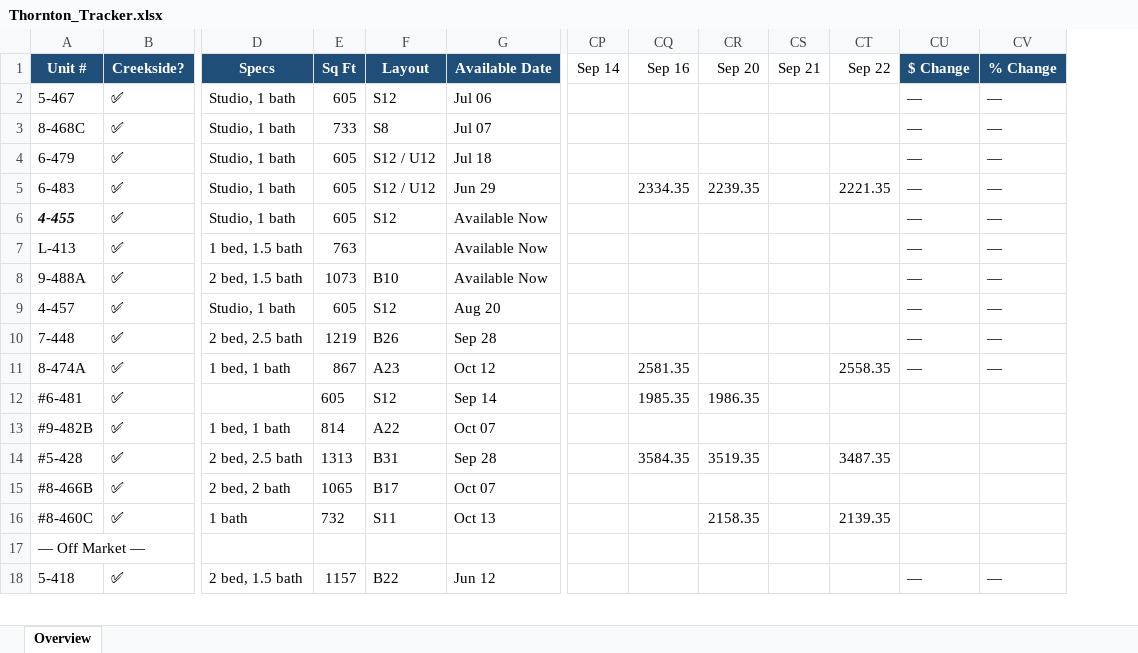
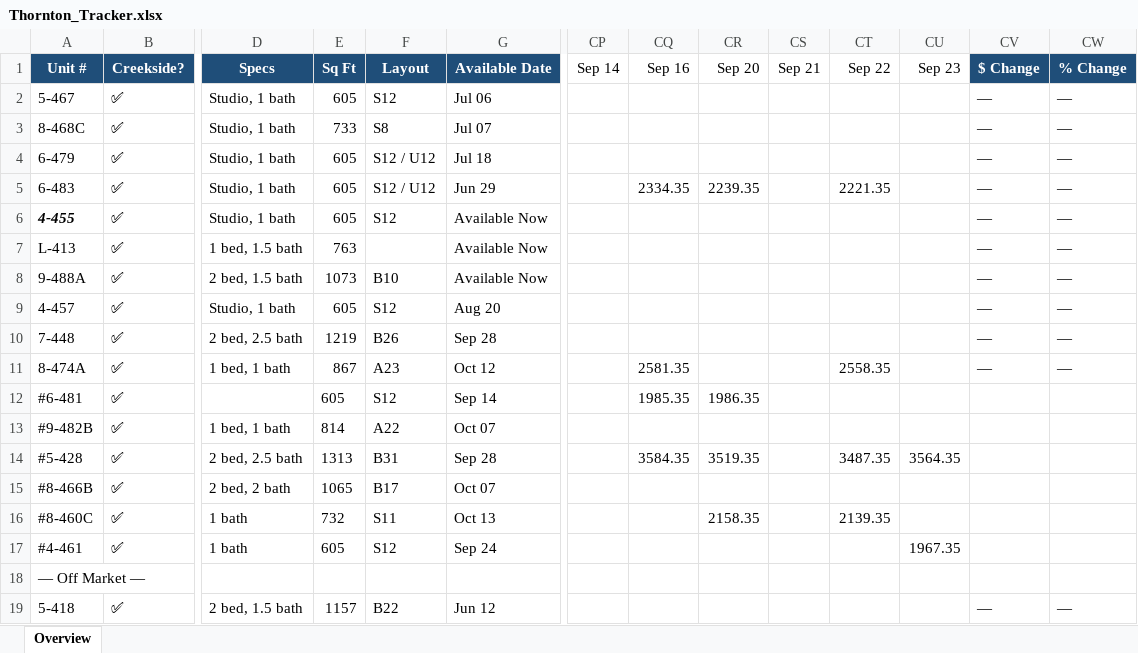
Before and after one commit to hollakoala/thornton-tracker, an Excel workbook: data/Thornton_Tracker.xlsx, sheet Overview, drawn as a sheet; only a part is shown, gaps mark what is left out; values as stored, in another font and other column widths than the file's, no borders; rows hold the shown columns only; the diff names each change by its address in the sheet, - before the commit and + after, or states it on an @@ line.

```diff
--- a/data/Thornton_Tracker.xlsx (sheet Overview)
+++ b/data/Thornton_Tracker.xlsx (sheet Overview)
+column CU, rows 1-14: Sep 23 |  |  |  |  |  |  |  |  |  |  |  |  | 3564.35
+row 17: #4-461 | ✅ | 1 bath | 605 | S12 | Sep 24 |  |  |  |  |  | 1967.35
```
Also changed, not shown: 2 other files.
